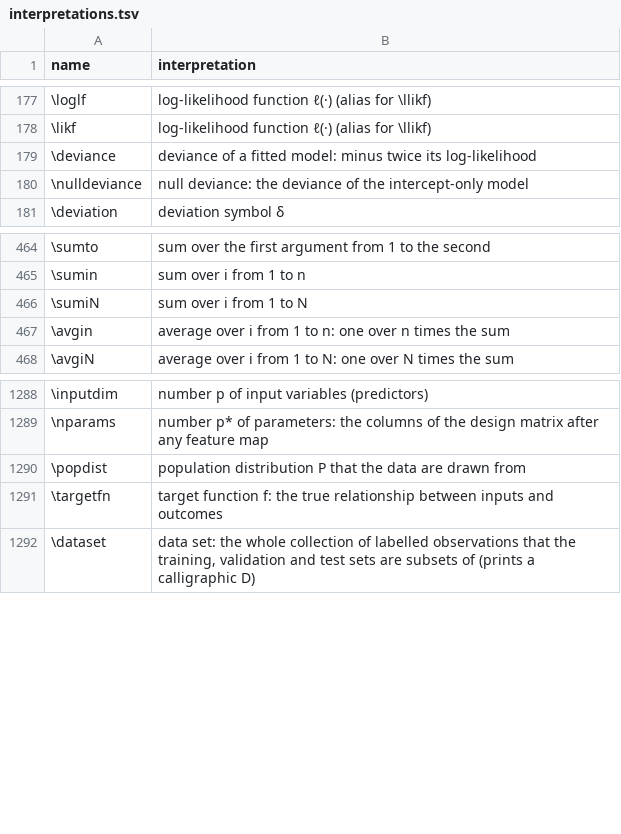
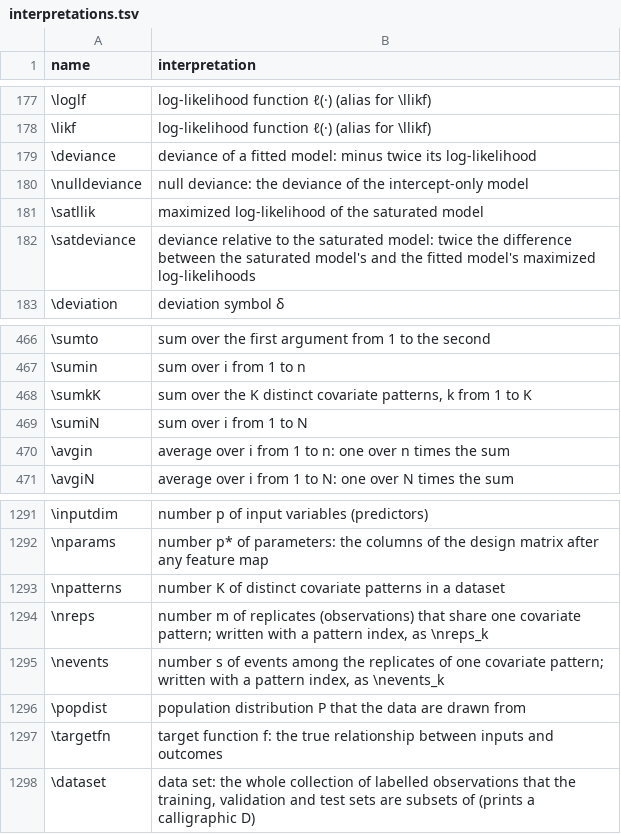
Before and after one commit to Morrison-Lab/macros, a TSV file: interpretations.tsv, drawn as a sheet; only a part is shown, gaps mark what is left out; the diff names each change by its address in the sheet, - before the commit and + after, or states it on an @@ line.

```diff
--- a/interpretations.tsv
+++ b/interpretations.tsv
+row 181: \satllik | maximized log-likelihood of the saturated model
+row 182: \satdeviance | deviance relative to the saturated model: twice the difference between the saturated model's and the fitted model's maximized log-likelihoods
+row 468: \sumkK | sum over the K distinct covariate patterns, k from 1 to K
+row 1293: \npatterns | number K of distinct covariate patterns in a dataset
+row 1294: \nreps | number m of replicates (observations) that share one covariate pattern; written with a pattern index, as \nreps_k
+row 1295: \nevents | number s of events among the replicates of one covariate pattern; written with a pattern index, as \nevents_k
```
Also changed, not shown: 1 other file.
